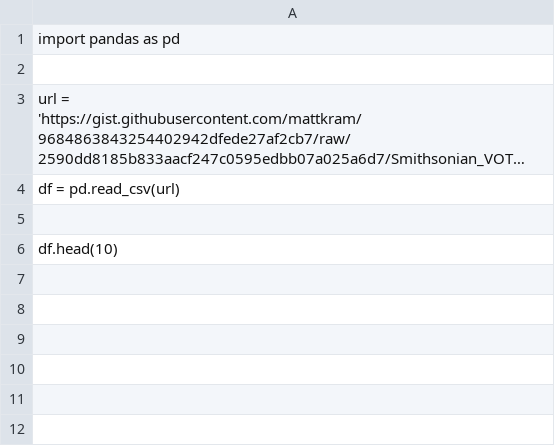
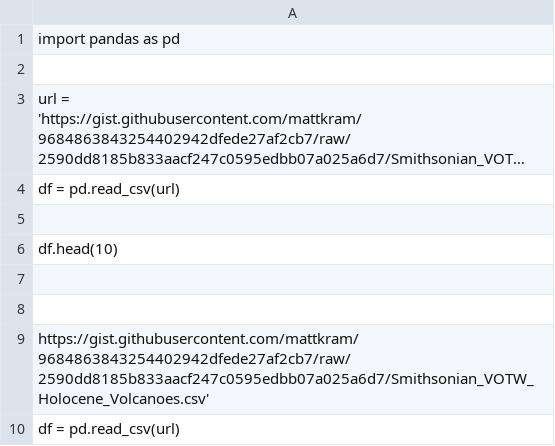
Before and after one commit to SouleiHSD/ICS173.FINALPROJECT, a CSV file: Smithsonian_VOTW_Holocene_Volcanoes.csv, drawn as a sheet; long unchanged cells end in ….

Commit message:
Update Smithsonian_VOTW_Holocene_Volcanoes.csv

```diff
--- a/Smithsonian_VOTW_Holocene_Volcanoes.csv
+++ b/Smithsonian_VOTW_Holocene_Volcanoes.csv
@@ -6 +6,5 @@ df = pd.read_csv(url)
 df.head(10)
+
+
+https://gist.githubusercontent.com/mattkram/9684863843254402942dfede27af2cb7/raw/2590dd8185b833aacf247c0595edbb07a025a6d7/Smithsonian_VOTW_Holocene_Volcanoes.csv'
+df = pd.read_csv(url)
```
